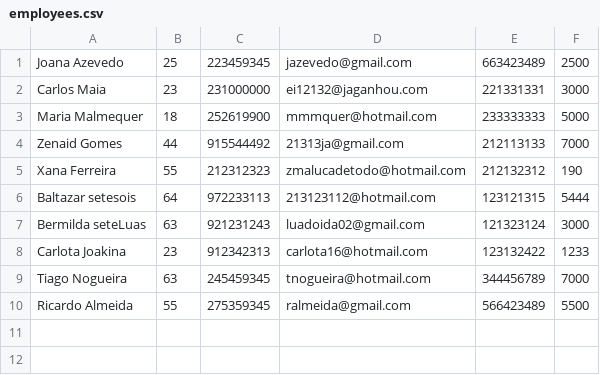
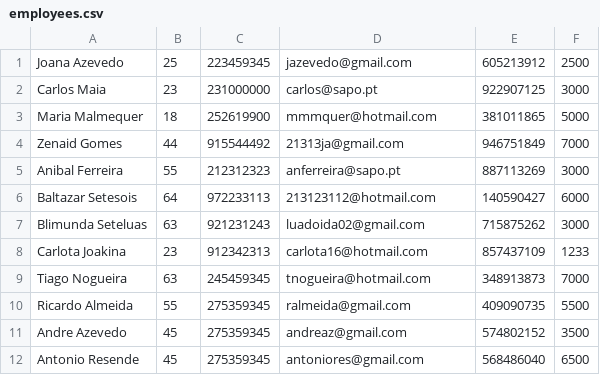
Before and after one commit to ei12134/library, a CSV file: doc/csv/employees.csv, drawn as a sheet.

```diff
--- a/doc/csv/employees.csv
+++ b/doc/csv/employees.csv
@@ -1,10 +1,12 @@
-Joana Azevedo;25;223459345;jazevedo@gmail.com;663423489;2500
-Carlos Maia;23;231000000;ei12132@jaganhou.com;221331331;3000
-Maria Malmequer;18;252619900;mmmquer@hotmail.com;233333333;5000
-Zenaid Gomes;44;915544492;21313ja@gmail.com;212113133;7000
-Xana Ferreira;55;212312323;zmalucadetodo@hotmail.com;212132312;190
-Baltazar setesois;64;972233113;213123112@hotmail.com;123121315;5444
-Bermilda seteLuas;63;921231243;luadoida02@gmail.com;121323124;3000
-Carlota Joakina;23;912342313;carlota16@hotmail.com;123132422;1233
-Tiago Nogueira;63;245459345;tnogueira@hotmail.com;344456789;7000
-Ricardo Almeida;55;275359345;ralmeida@gmail.com;566423489;5500
+Joana Azevedo;25;223459345;jazevedo@gmail.com;605213912;2500
+Carlos Maia;23;231000000;carlos@sapo.pt;922907125;3000
+Maria Malmequer;18;252619900;mmmquer@hotmail.com;381011865;5000
+Zenaid Gomes;44;915544492;21313ja@gmail.com;946751849;7000
+Anibal Ferreira;55;212312323;anferreira@sapo.pt;887113269;3000
+Baltazar Setesois;64;972233113;213123112@hotmail.com;140590427;6000
+Blimunda Seteluas;63;921231243;luadoida02@gmail.com;715875262;3000
+Carlota Joakina;23;912342313;carlota16@hotmail.com;857437109;1233
+Tiago Nogueira;63;245459345;tnogueira@hotmail.com;348913873;7000
+Ricardo Almeida;55;275359345;ralmeida@gmail.com;409090735;5500
+Andre Azevedo;45;275359345;andreaz@gmail.com;574802152;3500
+Antonio Resende;45;275359345;antoniores@gmail.com;568486040;6500
```
Also changed, not shown: doc/csv/books.csv, doc/csv/readers.csv, 47 other files.
